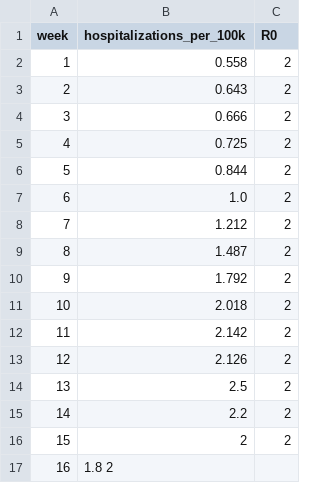
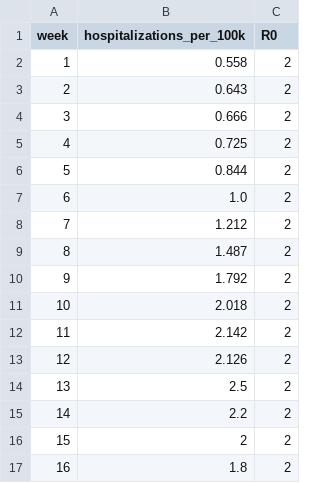
Before and after one commit to jpsluka/modeling-the-invisible-workshop, a CSV file: predictions/Team-01/challenge-01/round-01.csv, drawn as a sheet.

Commit message:
Update round-01.csv

```diff
--- a/predictions/Team-01/challenge-01/round-01.csv
+++ b/predictions/Team-01/challenge-01/round-01.csv
@@ -16,2 +16,2 @@ week,hospitalizations_per_100k,R0
 15,2, 2
-16,1.8 2
+16,1.8, 2
```
